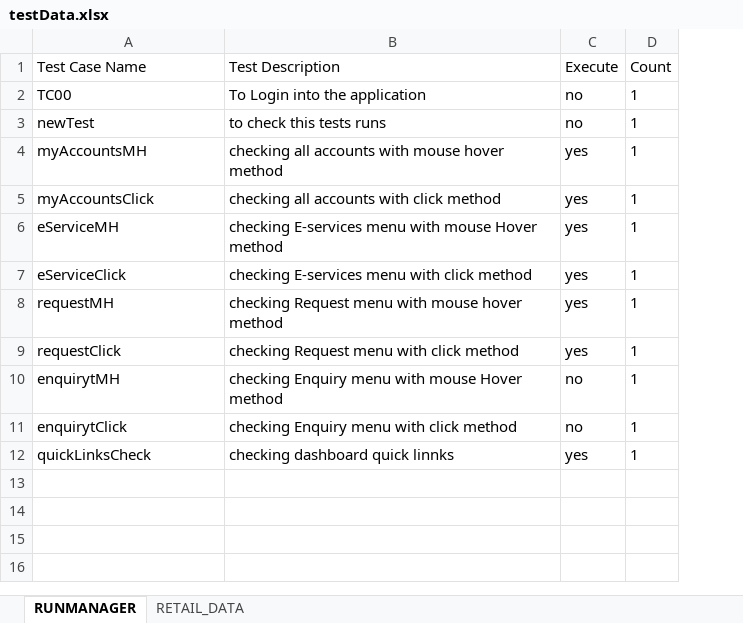
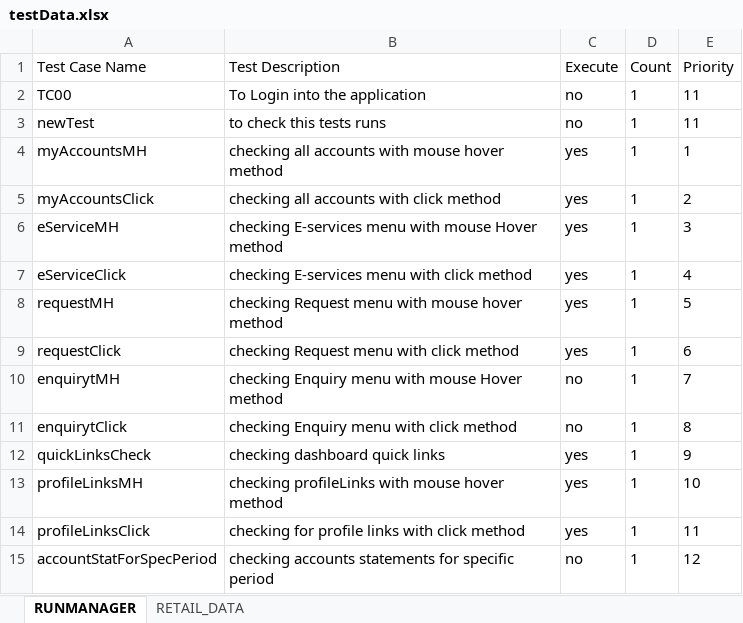
Before and after one commit to ikiran001/com.INB_Automation, an Excel workbook: INB_Auotomation/target/test-classes/excel/testData.xlsx, sheet RUNMANAGER, drawn as a sheet; values as stored, in another font and other column widths than the file's, no borders; the diff names each change by its address in the sheet, - before the commit and + after, or states it on an @@ line.

Commit message:
test cases updation

```diff
--- a/INB_Auotomation/target/test-classes/excel/testData.xlsx (sheet RUNMANAGER)
+++ b/INB_Auotomation/target/test-classes/excel/testData.xlsx (sheet RUNMANAGER)
+column E (Priority), rows 2-12: 11 | 11 | 1 | 2 | 3 | 4 | 5 | 6 | 7 | 8 | 9
-B12 (Test Description): checking dashboard quick linnks
+B12 (Test Description): checking dashboard quick links
+row 13: profileLinksMH | checking profileLinks with mouse hover method | yes | 1 | 10
+row 14: profileLinksClick | checking for profile links with click method | yes | 1 | 11
+row 15: accountStatForSpecPeriod | checking accounts statements for specific period | no | 1 | 12
```
Also changed, not shown: sheet RETAIL_DATA, 46 other files.
